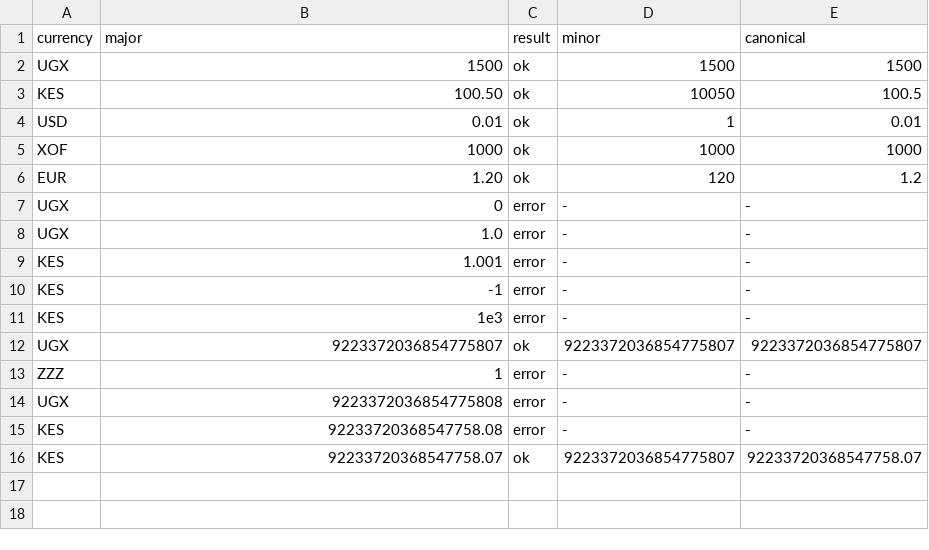
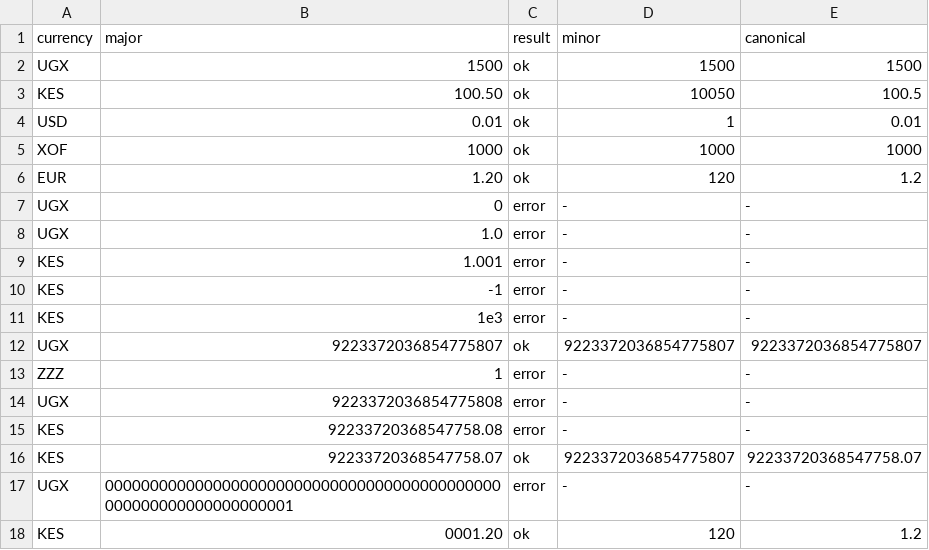
Before and after one commit to thatlango/TukuPay, a TSV file: contracts/financial/money.tsv, drawn as a sheet.

Commit message:
Expand read-only financial integrity audit and align money input length

```diff
--- a/contracts/financial/money.tsv
+++ b/contracts/financial/money.tsv
@@ -16 +16,3 @@ KES	92233720368547758.08	error	-	-
 KES	92233720368547758.07	ok	9223372036854775807	92233720368547758.07
+UGX	00000000000000000000000000000000000000000000000000000000000000001	error	-	-
+KES	0001.20	ok	120	1.2
```
Also changed, not shown: 2 other files.
